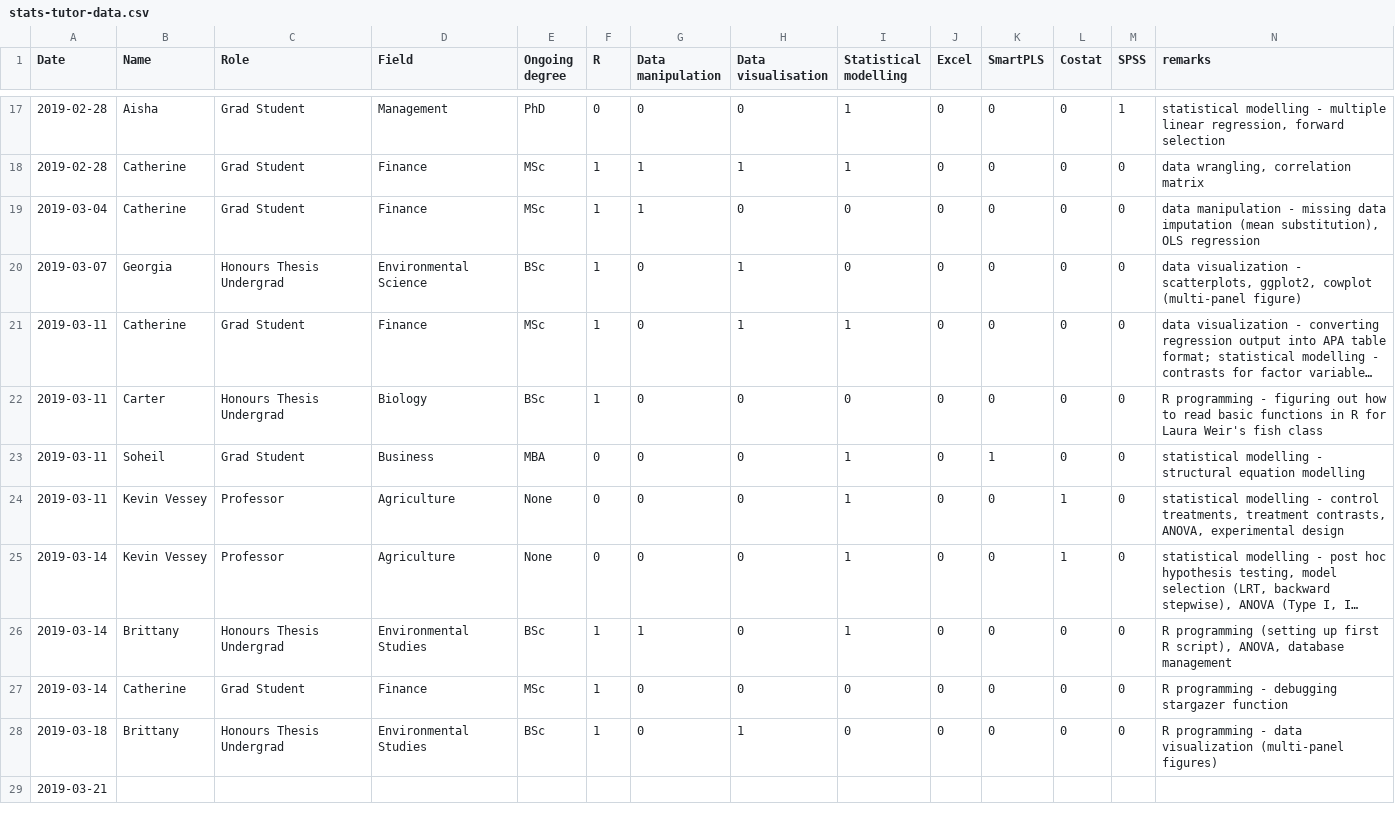
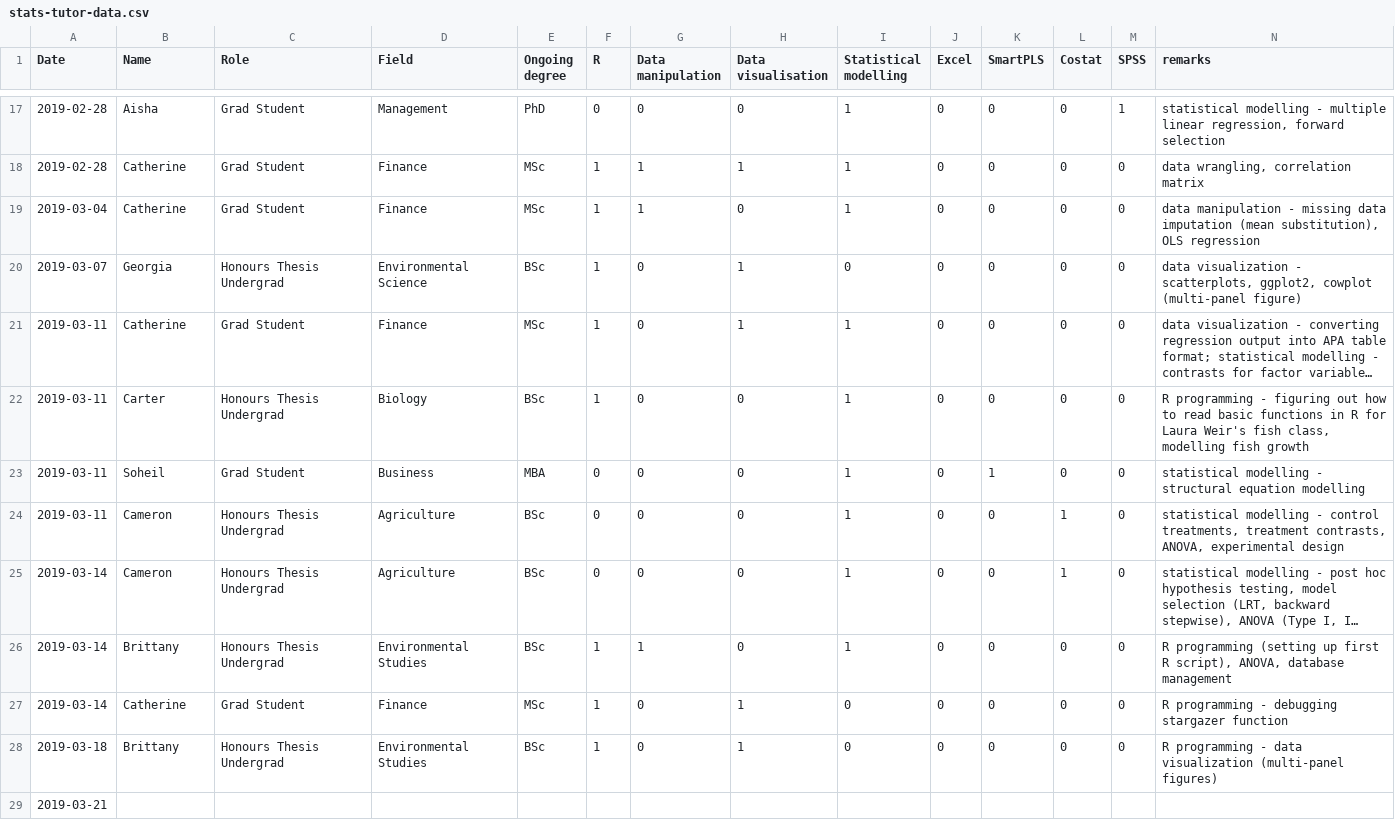
Before and after one commit to garlandxie/stats-tutor-winter-semester-analysis, a CSV file: stats-tutor-data.csv, drawn as a sheet; only a part is shown, gaps mark what is left out; long unchanged cells end in …; the diff names each change by its address in the sheet, - before the commit and + after, or states it on an @@ line.

```diff
--- a/stats-tutor-data.csv
+++ b/stats-tutor-data.csv
-I19 (Statistical modelling): 0
+I19 (Statistical modelling): 1
-I22 (Statistical modelling): 0
+I22 (Statistical modelling): 1
-N22 (remarks): …Weir's fish class
+N22 (remarks): …Weir's fish class, modelling fish growth
-B24:B25 (Name): Kevin Vessey
+B24:B25 (Name): Cameron
-C24:C25 (Role): Professor
+C24:C25 (Role): Honours Thesis Undergrad
-E24:E25 (Ongoing degree): None
+E24:E25 (Ongoing degree): BSc
-H27 (Data visualisation): 0
+H27 (Data visualisation): 1
```
Also changed, not shown: 1 other file.
